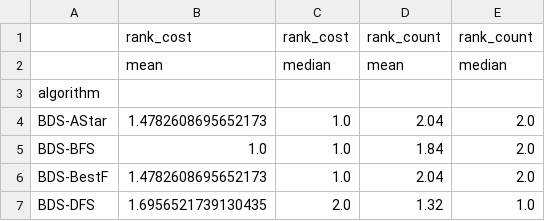
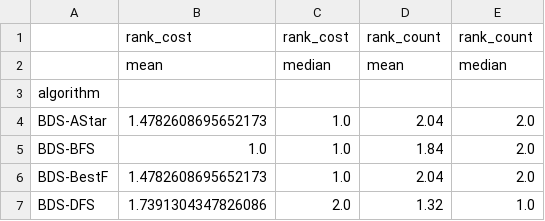
Before and after one commit to leo-pfeiffer/MazeSearch, a CSV file: evaluation/out/bds_rank.csv, drawn as a sheet.

Commit message:
Reran evaluation

```diff
--- a/evaluation/out/bds_rank.csv
+++ b/evaluation/out/bds_rank.csv
@@ -6,2 +6,2 @@ BDS-BFS,1.0,1.0,1.84,2.0
 BDS-BestF,1.4782608695652173,1.0,2.04,2.0
-BDS-DFS,1.6956521739130435,2.0,1.32,1.0
+BDS-DFS,1.7391304347826086,2.0,1.32,1.0
```
Also changed, not shown: 2 other files.
